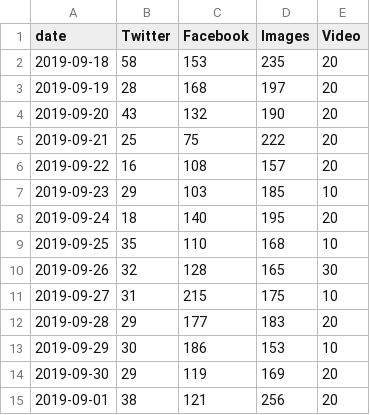
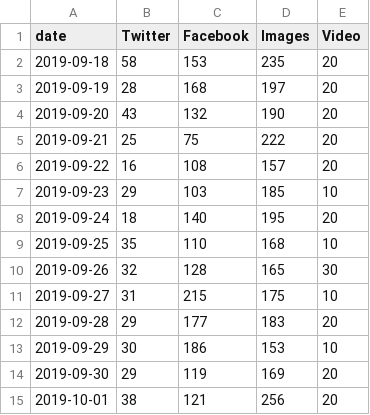
Before and after one commit to VolantisBRI/VolantisProject, a CSV file: bri engagement/BRI - Engagement.csv, drawn as a sheet.

Commit message:
Update BRI - Engagement.csv

```diff
--- a/bri engagement/BRI - Engagement.csv
+++ b/bri engagement/BRI - Engagement.csv
@@ -14,2 +14,2 @@ date,Twitter,Facebook,Images ,Video
 2019-09-30,29,119,169,20
-2019-09-01,38,121,256,20
+2019-10-01,38,121,256,20
```
